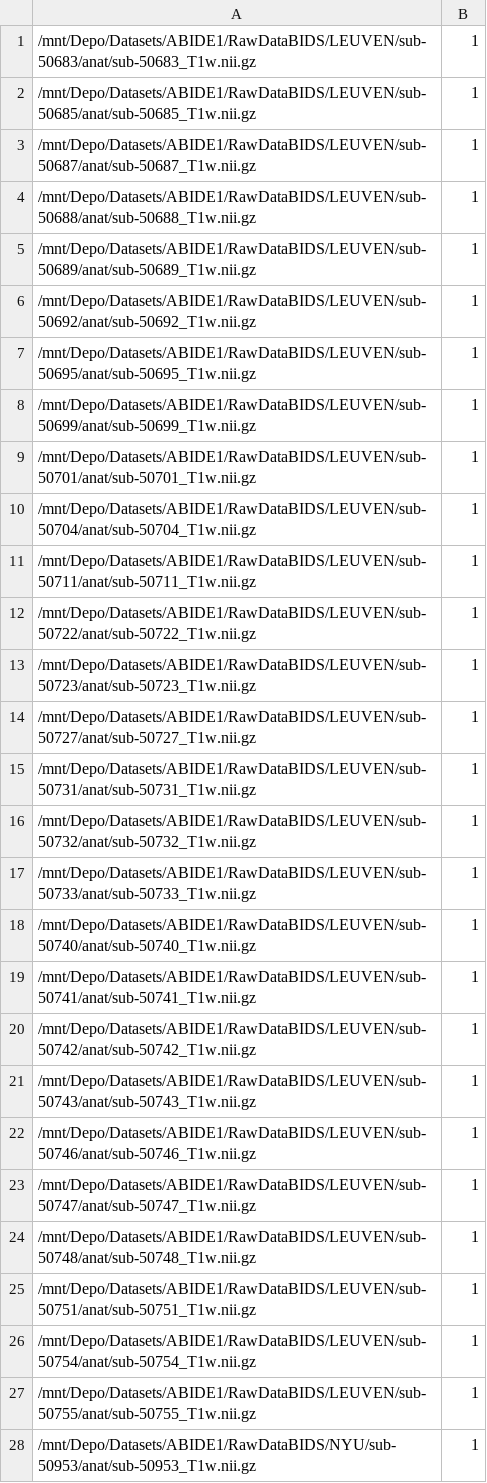
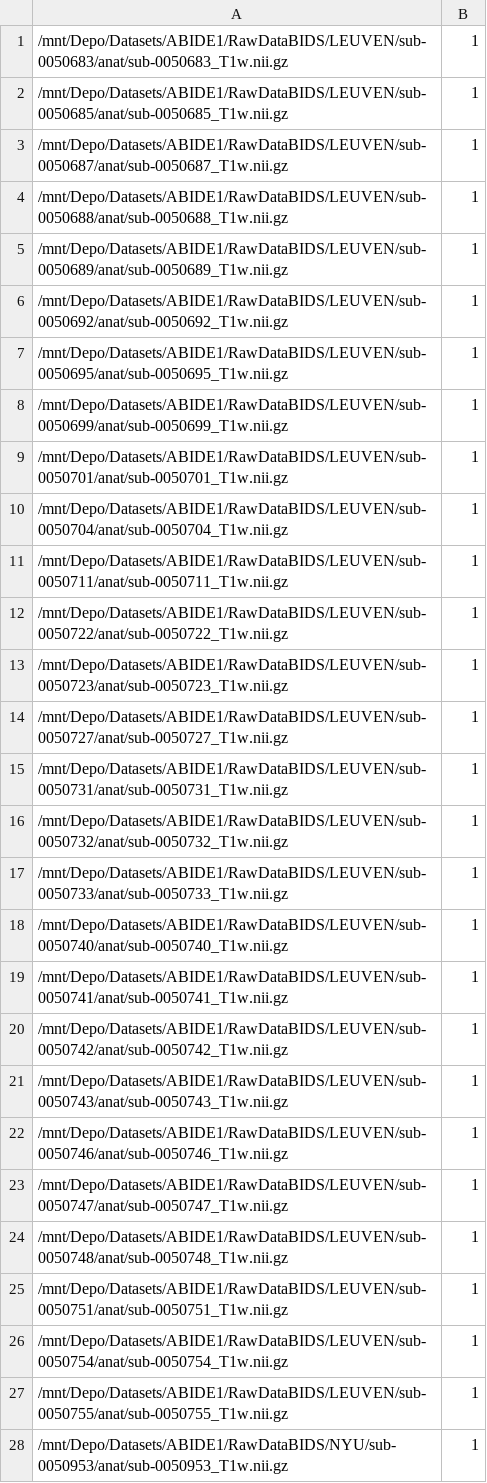
Before and after one commit to ashish-code/MRI-QA, a CSV file: data/ABIDE1/val.csv, drawn as a sheet; only a part is shown; the diff covers the shown part only.

```diff
--- a/data/ABIDE1/val.csv
+++ b/data/ABIDE1/val.csv
@@ -1,28 +1,28 @@
-/mnt/Depo/Datasets/ABIDE1/RawDataBIDS/LEUVEN/sub-50683/anat/sub-50683_T1w.nii.gz,1
-/mnt/Depo/Datasets/ABIDE1/RawDataBIDS/LEUVEN/sub-50685/anat/sub-50685_T1w.nii.gz,1
-/mnt/Depo/Datasets/ABIDE1/RawDataBIDS/LEUVEN/sub-50687/anat/sub-50687_T1w.nii.gz,1
-/mnt/Depo/Datasets/ABIDE1/RawDataBIDS/LEUVEN/sub-50688/anat/sub-50688_T1w.nii.gz,1
-/mnt/Depo/Datasets/ABIDE1/RawDataBIDS/LEUVEN/sub-50689/anat/sub-50689_T1w.nii.gz,1
-/mnt/Depo/Datasets/ABIDE1/RawDataBIDS/LEUVEN/sub-50692/anat/sub-50692_T1w.nii.gz,1
-/mnt/Depo/Datasets/ABIDE1/RawDataBIDS/LEUVEN/sub-50695/anat/sub-50695_T1w.nii.gz,1
-/mnt/Depo/Datasets/ABIDE1/RawDataBIDS/LEUVEN/sub-50699/anat/sub-50699_T1w.nii.gz,1
-/mnt/Depo/Datasets/ABIDE1/RawDataBIDS/LEUVEN/sub-50701/anat/sub-50701_T1w.nii.gz,1
-/mnt/Depo/Datasets/ABIDE1/RawDataBIDS/LEUVEN/sub-50704/anat/sub-50704_T1w.nii.gz,1
-/mnt/Depo/Datasets/ABIDE1/RawDataBIDS/LEUVEN/sub-50711/anat/sub-50711_T1w.nii.gz,1
-/mnt/Depo/Datasets/ABIDE1/RawDataBIDS/LEUVEN/sub-50722/anat/sub-50722_T1w.nii.gz,1
-/mnt/Depo/Datasets/ABIDE1/RawDataBIDS/LEUVEN/sub-50723/anat/sub-50723_T1w.nii.gz,1
-/mnt/Depo/Datasets/ABIDE1/RawDataBIDS/LEUVEN/sub-50727/anat/sub-50727_T1w.nii.gz,1
-/mnt/Depo/Datasets/ABIDE1/RawDataBIDS/LEUVEN/sub-50731/anat/sub-50731_T1w.nii.gz,1
-/mnt/Depo/Datasets/ABIDE1/RawDataBIDS/LEUVEN/sub-50732/anat/sub-50732_T1w.nii.gz,1
-/mnt/Depo/Datasets/ABIDE1/RawDataBIDS/LEUVEN/sub-50733/anat/sub-50733_T1w.nii.gz,1
-/mnt/Depo/Datasets/ABIDE1/RawDataBIDS/LEUVEN/sub-50740/anat/sub-50740_T1w.nii.gz,1
-/mnt/Depo/Datasets/ABIDE1/RawDataBIDS/LEUVEN/sub-50741/anat/sub-50741_T1w.nii.gz,1
-/mnt/Depo/Datasets/ABIDE1/RawDataBIDS/LEUVEN/sub-50742/anat/sub-50742_T1w.nii.gz,1
-/mnt/Depo/Datasets/ABIDE1/RawDataBIDS/LEUVEN/sub-50743/anat/sub-50743_T1w.nii.gz,1
-/mnt/Depo/Datasets/ABIDE1/RawDataBIDS/LEUVEN/sub-50746/anat/sub-50746_T1w.nii.gz,1
-/mnt/Depo/Datasets/ABIDE1/RawDataBIDS/LEUVEN/sub-50747/anat/sub-50747_T1w.nii.gz,1
-/mnt/Depo/Datasets/ABIDE1/RawDataBIDS/LEUVEN/sub-50748/anat/sub-50748_T1w.nii.gz,1
-/mnt/Depo/Datasets/ABIDE1/RawDataBIDS/LEUVEN/sub-50751/anat/sub-50751_T1w.nii.gz,1
-/mnt/Depo/Datasets/ABIDE1/RawDataBIDS/LEUVEN/sub-50754/anat/sub-50754_T1w.nii.gz,1
-/mnt/Depo/Datasets/ABIDE1/RawDataBIDS/LEUVEN/sub-50755/anat/sub-50755_T1w.nii.gz,1
-/mnt/Depo/Datasets/ABIDE1/RawDataBIDS/NYU/sub-50953/anat/sub-50953_T1w.nii.gz,1
+/mnt/Depo/Datasets/ABIDE1/RawDataBIDS/LEUVEN/sub-0050683/anat/sub-0050683_T1w.nii.gz,1
+/mnt/Depo/Datasets/ABIDE1/RawDataBIDS/LEUVEN/sub-0050685/anat/sub-0050685_T1w.nii.gz,1
+/mnt/Depo/Datasets/ABIDE1/RawDataBIDS/LEUVEN/sub-0050687/anat/sub-0050687_T1w.nii.gz,1
+/mnt/Depo/Datasets/ABIDE1/RawDataBIDS/LEUVEN/sub-0050688/anat/sub-0050688_T1w.nii.gz,1
+/mnt/Depo/Datasets/ABIDE1/RawDataBIDS/LEUVEN/sub-0050689/anat/sub-0050689_T1w.nii.gz,1
+/mnt/Depo/Datasets/ABIDE1/RawDataBIDS/LEUVEN/sub-0050692/anat/sub-0050692_T1w.nii.gz,1
+/mnt/Depo/Datasets/ABIDE1/RawDataBIDS/LEUVEN/sub-0050695/anat/sub-0050695_T1w.nii.gz,1
+/mnt/Depo/Datasets/ABIDE1/RawDataBIDS/LEUVEN/sub-0050699/anat/sub-0050699_T1w.nii.gz,1
+/mnt/Depo/Datasets/ABIDE1/RawDataBIDS/LEUVEN/sub-0050701/anat/sub-0050701_T1w.nii.gz,1
+/mnt/Depo/Datasets/ABIDE1/RawDataBIDS/LEUVEN/sub-0050704/anat/sub-0050704_T1w.nii.gz,1
+/mnt/Depo/Datasets/ABIDE1/RawDataBIDS/LEUVEN/sub-0050711/anat/sub-0050711_T1w.nii.gz,1
+/mnt/Depo/Datasets/ABIDE1/RawDataBIDS/LEUVEN/sub-0050722/anat/sub-0050722_T1w.nii.gz,1
+/mnt/Depo/Datasets/ABIDE1/RawDataBIDS/LEUVEN/sub-0050723/anat/sub-0050723_T1w.nii.gz,1
+/mnt/Depo/Datasets/ABIDE1/RawDataBIDS/LEUVEN/sub-0050727/anat/sub-0050727_T1w.nii.gz,1
+/mnt/Depo/Datasets/ABIDE1/RawDataBIDS/LEUVEN/sub-0050731/anat/sub-0050731_T1w.nii.gz,1
+/mnt/Depo/Datasets/ABIDE1/RawDataBIDS/LEUVEN/sub-0050732/anat/sub-0050732_T1w.nii.gz,1
+/mnt/Depo/Datasets/ABIDE1/RawDataBIDS/LEUVEN/sub-0050733/anat/sub-0050733_T1w.nii.gz,1
+/mnt/Depo/Datasets/ABIDE1/RawDataBIDS/LEUVEN/sub-0050740/anat/sub-0050740_T1w.nii.gz,1
+/mnt/Depo/Datasets/ABIDE1/RawDataBIDS/LEUVEN/sub-0050741/anat/sub-0050741_T1w.nii.gz,1
+/mnt/Depo/Datasets/ABIDE1/RawDataBIDS/LEUVEN/sub-0050742/anat/sub-0050742_T1w.nii.gz,1
+/mnt/Depo/Datasets/ABIDE1/RawDataBIDS/LEUVEN/sub-0050743/anat/sub-0050743_T1w.nii.gz,1
+/mnt/Depo/Datasets/ABIDE1/RawDataBIDS/LEUVEN/sub-0050746/anat/sub-0050746_T1w.nii.gz,1
+/mnt/Depo/Datasets/ABIDE1/RawDataBIDS/LEUVEN/sub-0050747/anat/sub-0050747_T1w.nii.gz,1
+/mnt/Depo/Datasets/ABIDE1/RawDataBIDS/LEUVEN/sub-0050748/anat/sub-0050748_T1w.nii.gz,1
+/mnt/Depo/Datasets/ABIDE1/RawDataBIDS/LEUVEN/sub-0050751/anat/sub-0050751_T1w.nii.gz,1
+/mnt/Depo/Datasets/ABIDE1/RawDataBIDS/LEUVEN/sub-0050754/anat/sub-0050754_T1w.nii.gz,1
+/mnt/Depo/Datasets/ABIDE1/RawDataBIDS/LEUVEN/sub-0050755/anat/sub-0050755_T1w.nii.gz,1
+/mnt/Depo/Datasets/ABIDE1/RawDataBIDS/NYU/sub-0050953/anat/sub-0050953_T1w.nii.gz,1
```
Also changed, not shown: 121 edited cells elsewhere in this file, data/ABIDE1/train.csv, 9 other files.
